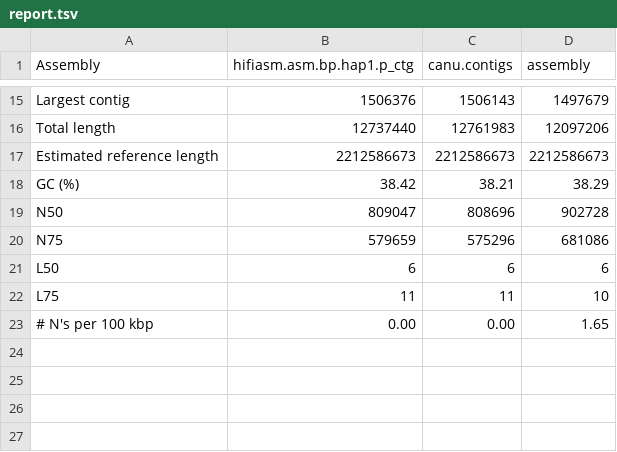
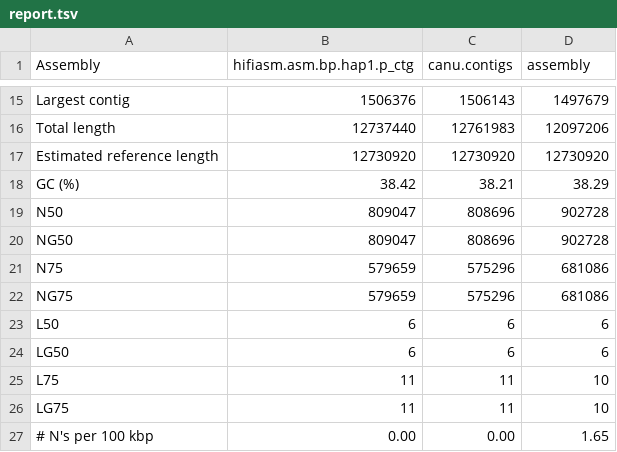
Before and after one commit to ISasiain/De_novo_assembly, a TSV file: 05_Quast/report.tsv, drawn as a sheet; only a part is shown, gaps mark what is left out.

```diff
--- a/05_Quast/report.tsv
+++ b/05_Quast/report.tsv
@@ -16,8 +16,12 @@ Largest contig	1506376	1506143	1497679
 Total length	12737440	12761983	12097206
-Estimated reference length	2212586673	2212586673	2212586673
+Estimated reference length	12730920	12730920	12730920
 GC (%)	38.42	38.21	38.29
 N50	809047	808696	902728
+NG50	809047	808696	902728
 N75	579659	575296	681086
+NG75	579659	575296	681086
 L50	6	6	6
+LG50	6	6	6
 L75	11	11	10
+LG75	11	11	10
 # N's per 100 kbp	0.00	0.00	1.65
```
Also changed, not shown: 05_Quast/transposed_report.tsv, 16 other files.
